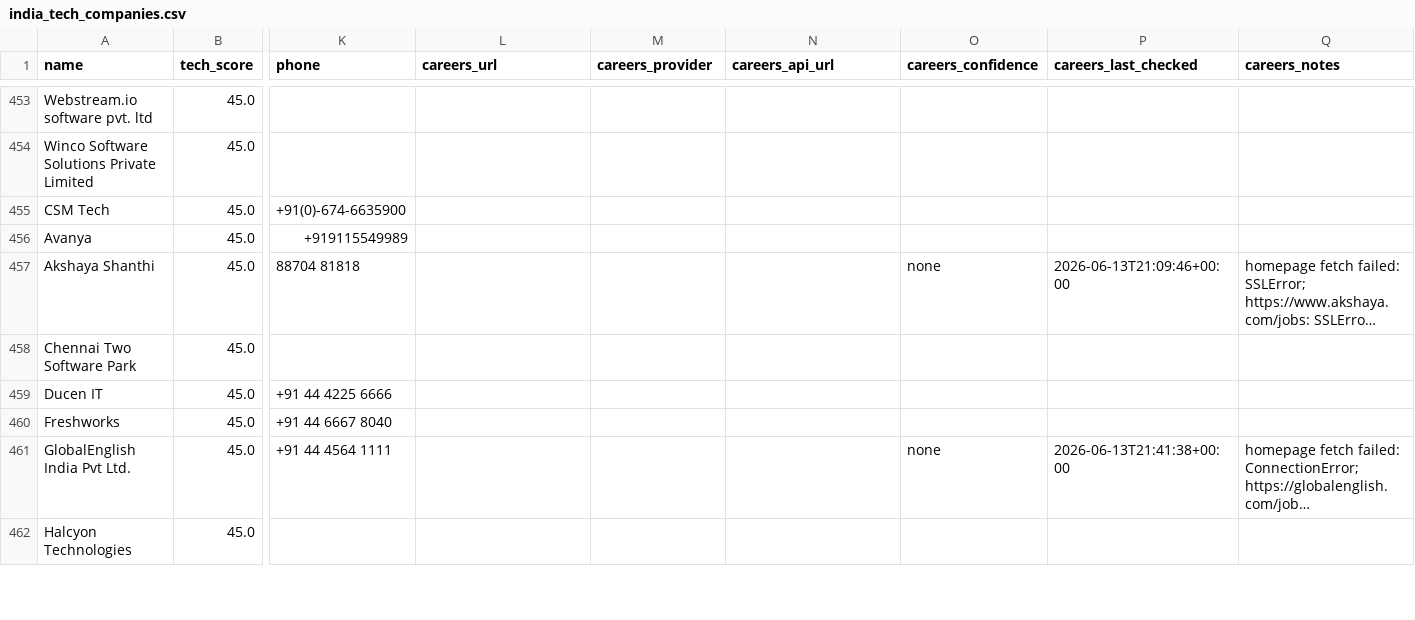
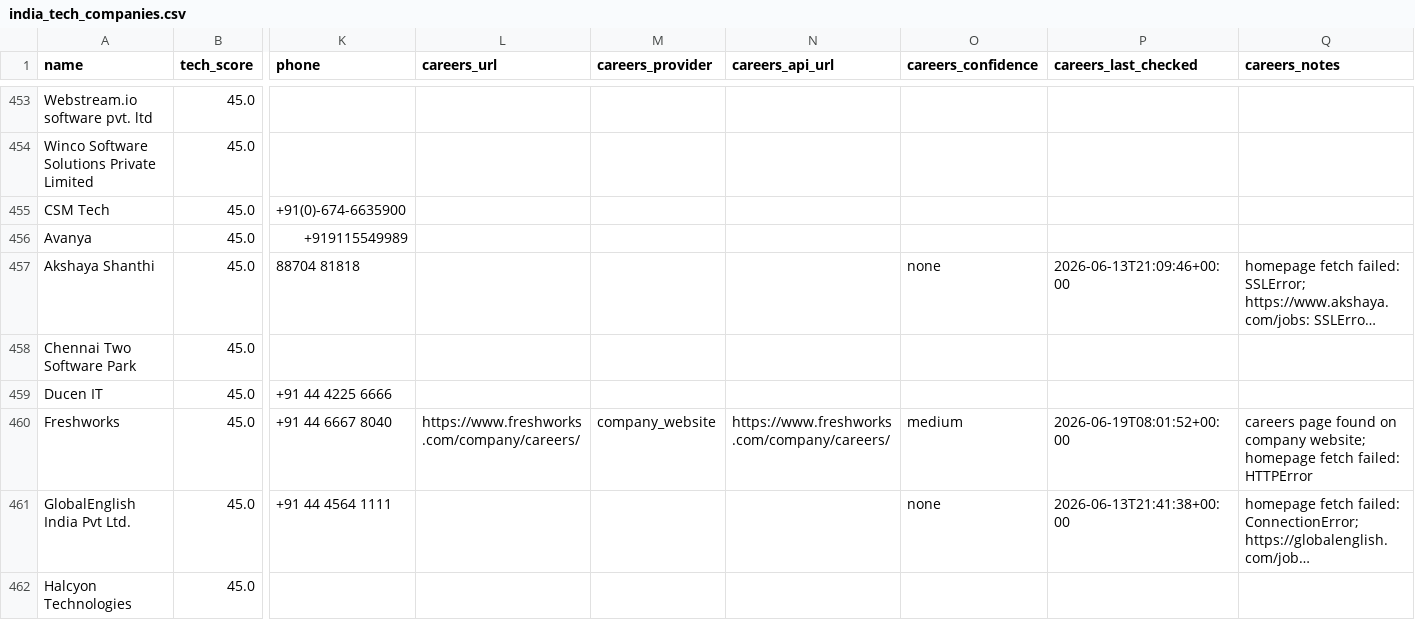
Before and after one commit to AkashKumar7902/india-tech-company-finder, a CSV file: results/india_tech_companies.csv, drawn as a sheet; only a part is shown, gaps mark what is left out; long unchanged cells end in …; the diff covers the shown part only; the diff names each change by its address in the sheet, - before the commit and + after, or states it on an @@ line.

```diff
--- a/results/india_tech_companies.csv
+++ b/results/india_tech_companies.csv
-L460 (careers_url): (empty)
+L460 (careers_url): https://www.freshworks.com/company/careers/
-M460 (careers_provider): (empty)
+M460 (careers_provider): company_website
-N460 (careers_api_url): (empty)
+N460 (careers_api_url): https://www.freshworks.com/company/careers/
-O460 (careers_confidence): (empty)
+O460 (careers_confidence): medium
-P460 (careers_last_checked): (empty)
+P460 (careers_last_checked): 2026-06-19T08:01:52+00:00
-Q460 (careers_notes): (empty)
+Q460 (careers_notes): careers page found on company website; homepage fetch failed: HTTPError
```
Also changed, not shown: 1 added row, 1 removed row and 3 edited cells elsewhere in this file, 1 other file.
